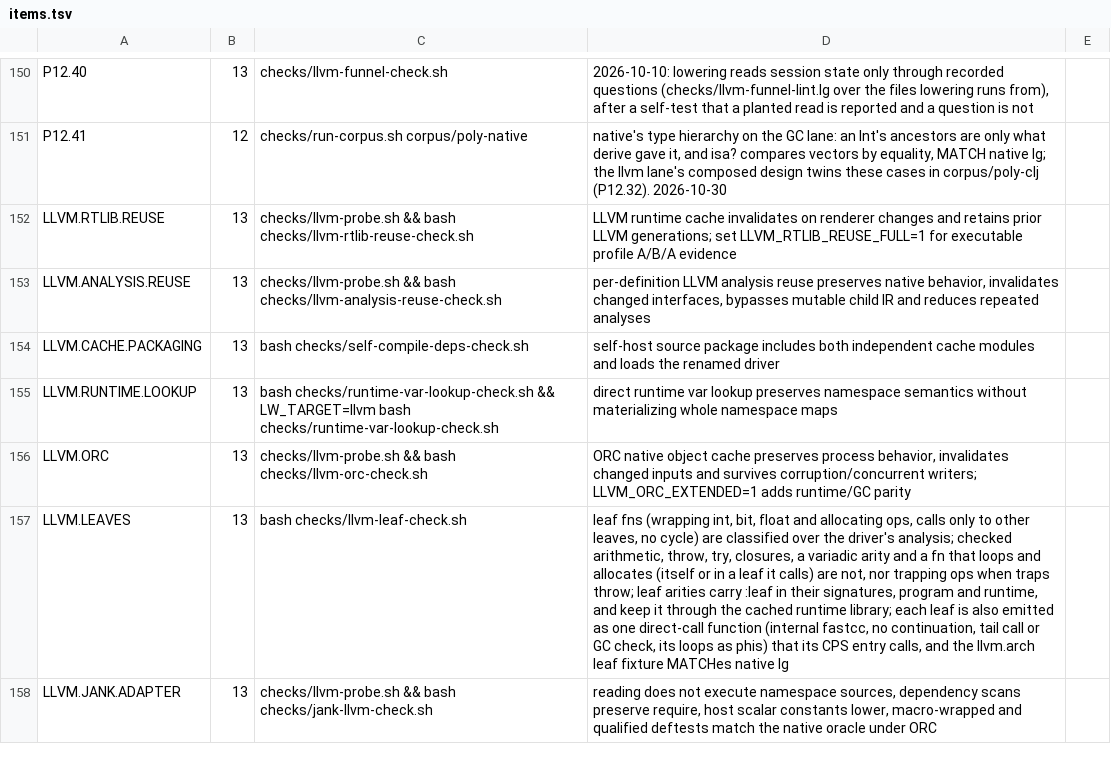
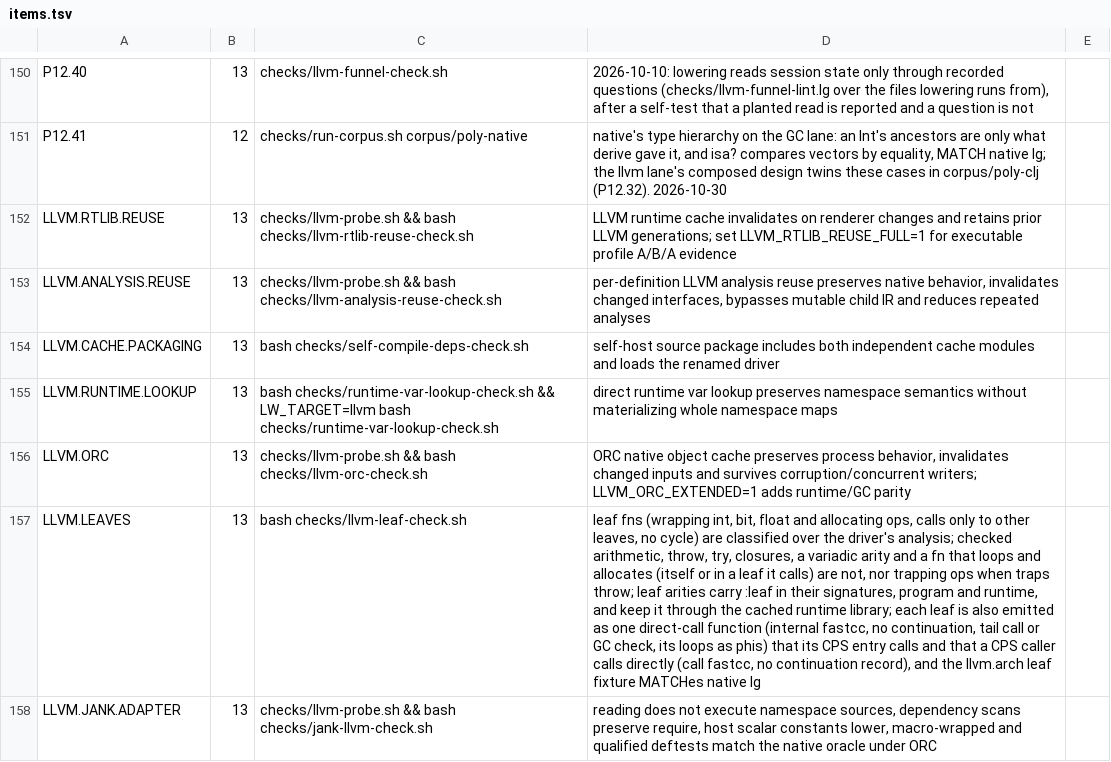
Before and after one commit to mparrett/let-go-wasmgc, a TSV file: checks/items.tsv, drawn as a sheet; only a part is shown, gaps mark what is left out; the diff names each change by its address in the sheet, - before the commit and + after, or states it on an @@ line.

Commit message:
feat(llvm): call leaves directly
A call of a leaf still cut the caller's pieces and allocated a
continuation record, so a CPS loop calling r64 paid a record and two
tail calls per iteration for a function that cannot raise or collect.
A call whose callee is a known leaf (a var neither the table holds nor
rooted, its arity sig marked :leaf) now has no call plan: ll-cuts makes
no cut and ll-inst! emits call fastcc to <name>.leaf, converting args
as a CPS call does and noting ABI violations for the boxing fixpoint.
Calls through a rebindable var stay CPS through lg_invoke.

Leafness is read from the live signature each time a fn is lowered;
lowering is redone every round and the analysis cache holds only IR,
so a callee that stops being a leaf is never called directly.

```diff
--- a/checks/items.tsv
+++ b/checks/items.tsv
-D157: …CPS entry calls, and the…
+D157: …CPS entry calls and that a CPS caller calls directly (call fastcc, no continuation record), and the…
```
Also changed, not shown: 3 other files.
